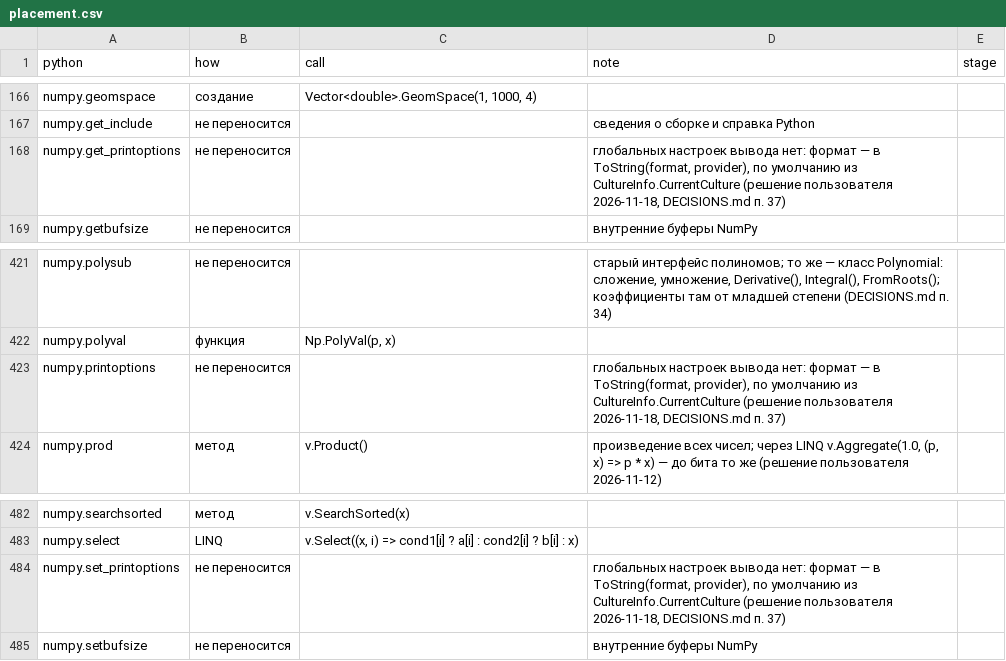
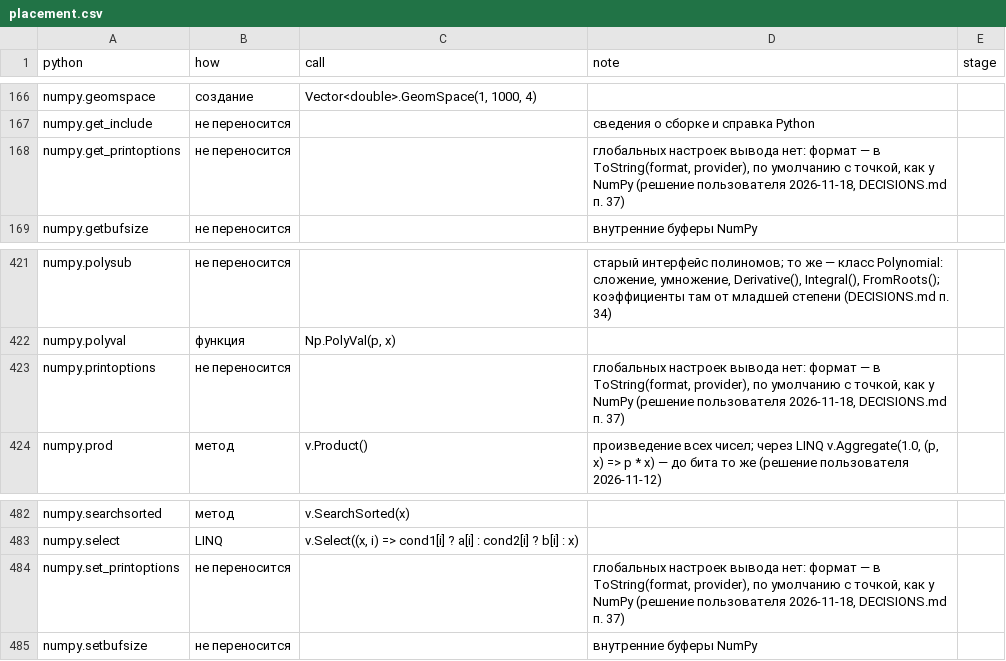
Before and after one commit to artemus-tech/dot_saxs, a CSV file: tools/names/placement.csv, drawn as a sheet; only a part is shown, gaps mark what is left out.

```diff
--- a/tools/names/placement.csv
+++ b/tools/names/placement.csv
@@ -167,3 +167,3 @@ numpy.geomspace,создание,"Vector<double>.GeomSpace(1, 1000, 4)",,
 numpy.get_include,не переносится,,сведения о сборке и справка Python,
-numpy.get_printoptions,не переносится,,"глобальных настроек вывода нет: формат — в ToString(format, provider), по умолчанию из CultureInfo.CurrentCulture (решение пользователя 2026-11-18, DECISIONS.md п. 37)",
+numpy.get_printoptions,не переносится,,"глобальных настроек вывода нет: формат — в ToString(format, provider), по умолчанию с точкой, как у NumPy (решение пользователя 2026-11-18, DECISIONS.md п. 37)",
 numpy.getbufsize,не переносится,,внутренние буферы NumPy,
@@ -422,3 +422,3 @@ numpy.polysub,не переносится,,"старый интерфейс по
 numpy.polyval,функция,"Np.PolyVal(p, x)",,
-numpy.printoptions,не переносится,,"глобальных настроек вывода нет: формат — в ToString(format, provider), по умолчанию из CultureInfo.CurrentCulture (решение пользователя 2026-11-18, DECISIONS.md п. 37)",
+numpy.printoptions,не переносится,,"глобальных настроек вывода нет: формат — в ToString(format, provider), по умолчанию с точкой, как у NumPy (решение пользователя 2026-11-18, DECISIONS.md п. 37)",
 numpy.prod,метод,v.Product(),"произведение всех чисел; через LINQ v.Aggregate(1.0, (p, x) => p * x) — до бита то же (решение пользователя 2026-11-12)",
@@ -483,3 +483,3 @@ numpy.searchsorted,метод,v.SearchSorted(x),,
 numpy.select,LINQ,"v.Select((x, i) => cond1[i] ? a[i] : cond2[i] ? b[i] : x)",,
-numpy.set_printoptions,не переносится,,"глобальных настроек вывода нет: формат — в ToString(format, provider), по умолчанию из CultureInfo.CurrentCulture (решение пользователя 2026-11-18, DECISIONS.md п. 37)",
+numpy.set_printoptions,не переносится,,"глобальных настроек вывода нет: формат — в ToString(format, provider), по умолчанию с точкой, как у NumPy (решение пользователя 2026-11-18, DECISIONS.md п. 37)",
 numpy.setbufsize,не переносится,,внутренние буферы NumPy,
```
Also changed, not shown: 2 other files.
